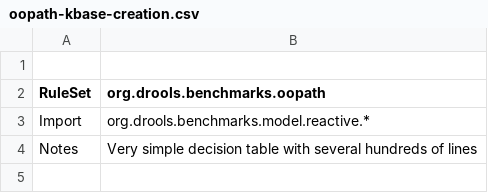
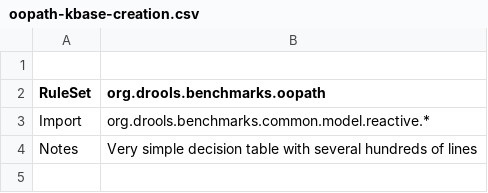
Before and after one commit to apache/incubator-kie-benchmarks, a CSV file: drools-benchmarks-parent/drools-benchmarks/src/main/resources/kbase-creation/oopath-kbase-creation.csv, drawn as a sheet; only a part is shown.

Commit message:
Fix package paths for model classes

```diff
--- a/drools-benchmarks-parent/drools-benchmarks/src/main/resources/kbase-creation/oopath-kbase-creation.csv
+++ b/drools-benchmarks-parent/drools-benchmarks/src/main/resources/kbase-creation/oopath-kbase-creation.csv
@@ -2,3 +2,3 @@
 "RuleSet","org.drools.benchmarks.oopath"
-"Import","org.drools.benchmarks.model.reactive.*"
+"Import","org.drools.benchmarks.common.model.reactive.*"
 "Notes","Very simple decision table with several hundreds of lines"
```
Also changed, not shown: 23 other files.
